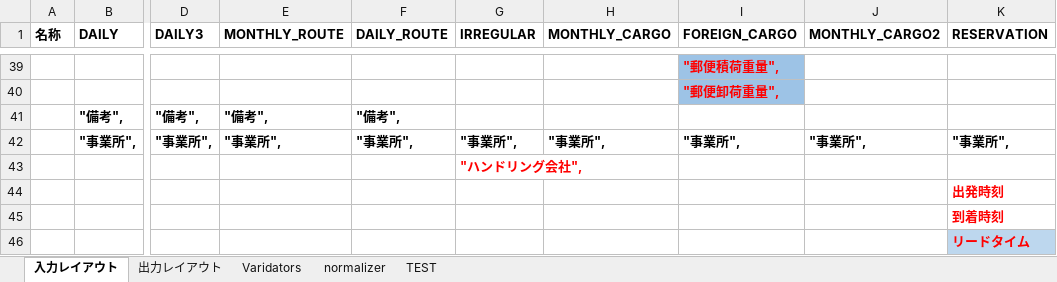
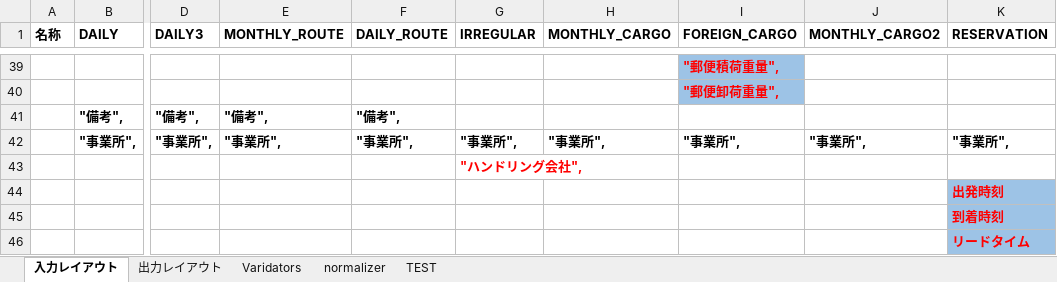
Before and after one commit to lucel846-collab/AirlineProject, an Excel workbook: 設計資料/設計資料.xlsx, sheet 入力レイアウト, drawn as a sheet; only a part is shown, gaps mark what is left out; values as stored, in another font and other column widths than the file's, no borders; the diff names each change by its address in the sheet, - before the commit and + after, or states it on an @@ line.

Commit message:
feat:definition.xlsxを使ってコンスタント値を設定し、EXCELよりカラムリストを取得できるように変更

```diff
--- a/設計資料/設計資料.xlsx (sheet 入力レイアウト)
+++ b/設計資料/設計資料.xlsx (sheet 入力レイアウト)
-K44:K45 fill: none
+K44:K45 fill: #9DC3E6
-K46 fill: #BDD7EE
+K46 fill: #9DC3E6
```
Also changed, not shown: 9 other files.
